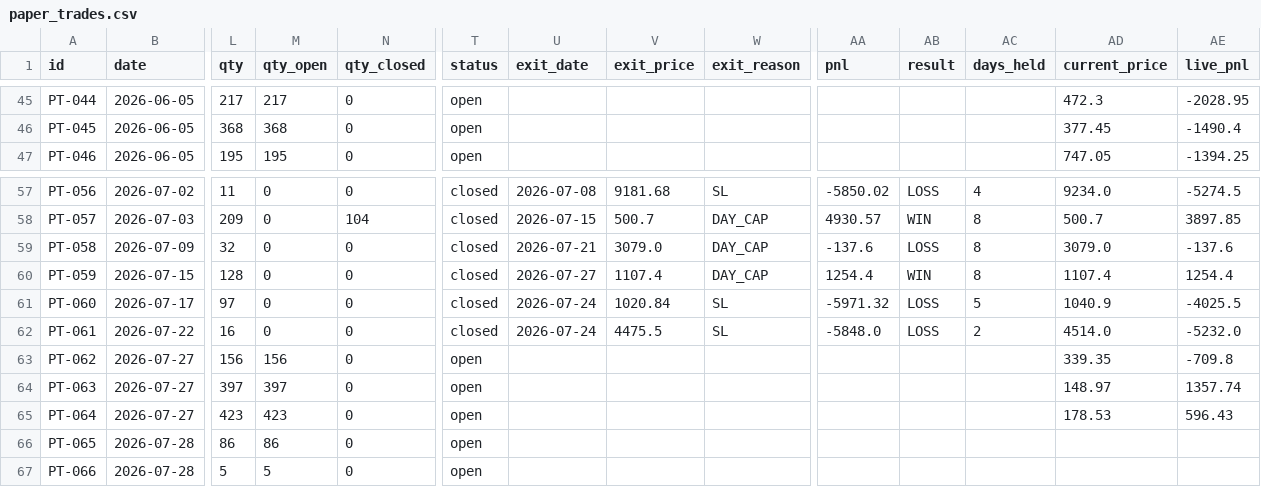
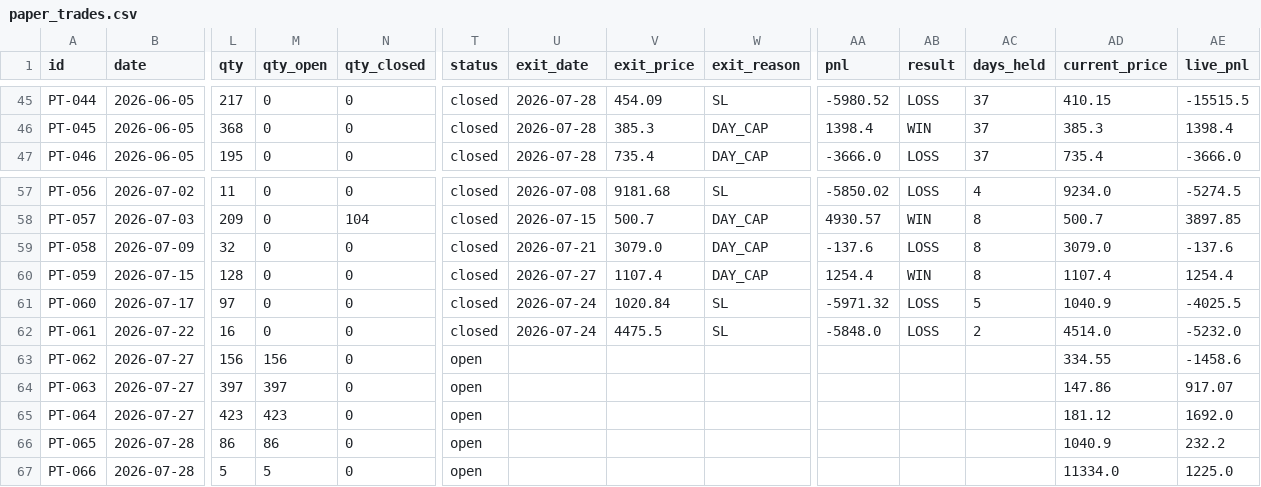
Before and after one commit to saisravanpalvaye/trading-bot-v2, a CSV file: paper_trades.csv, drawn as a sheet; only a part is shown, gaps mark what is left out; the diff covers the shown part only; the diff names each change by its address in the sheet, - before the commit and + after, or states it on an @@ line.

```diff
--- a/paper_trades.csv
+++ b/paper_trades.csv
-M45 (qty_open): 217
+M45 (qty_open): 0
-T45:T47 (status): open
+T45:T47 (status): closed
-U45:U47 (exit_date): (empty)
+U45:U47 (exit_date): 2026-07-28
-V45 (exit_price): (empty)
+V45 (exit_price): 454.09
-W45 (exit_reason): (empty)
+W45 (exit_reason): SL
-AA45 (pnl): (empty)
+AA45 (pnl): -5980.52
-AB45 (result): (empty)
+AB45 (result): LOSS
-AC45:AC47 (days_held): (empty)
+AC45:AC47 (days_held): 37
-AD45 (current_price): 472.3
+AD45 (current_price): 410.15
-AE45 (live_pnl): -2028.95
+AE45 (live_pnl): -15515.5
-M46 (qty_open): 368
+M46 (qty_open): 0
-V46 (exit_price): (empty)
+V46 (exit_price): 385.3
-W46:W47 (exit_reason): (empty)
+W46:W47 (exit_reason): DAY_CAP
-AA46 (pnl): (empty)
+AA46 (pnl): 1398.4
-AB46 (result): (empty)
+AB46 (result): WIN
-AD46 (current_price): 377.45
+AD46 (current_price): 385.3
-AE46 (live_pnl): -1490.4
+AE46 (live_pnl): 1398.4
-M47 (qty_open): 195
+M47 (qty_open): 0
-V47 (exit_price): (empty)
+V47 (exit_price): 735.4
-AA47 (pnl): (empty)
+AA47 (pnl): -3666.0
-AB47 (result): (empty)
+AB47 (result): LOSS
-AD47 (current_price): 747.05
+AD47 (current_price): 735.4
-AE47 (live_pnl): -1394.25
+AE47 (live_pnl): -3666.0
-AD63 (current_price): 339.35
+AD63 (current_price): 334.55
-AE63 (live_pnl): -709.8
+AE63 (live_pnl): -1458.6
-AD64 (current_price): 148.97
+AD64 (current_price): 147.86
-AE64 (live_pnl): 1357.74
+AE64 (live_pnl): 917.07
-AD65 (current_price): 178.53
+AD65 (current_price): 181.12
-AE65 (live_pnl): 596.43
+AE65 (live_pnl): 1692.0
-AD66 (current_price): (empty)
+AD66 (current_price): 1040.9
-AE66 (live_pnl): (empty)
+AE66 (live_pnl): 232.2
-AD67 (current_price): (empty)
+AD67 (current_price): 11334.0
-AE67 (live_pnl): (empty)
+AE67 (live_pnl): 1225.0
```
Also changed, not shown: 80 edited cells elsewhere in this file, trade_log.csv.
